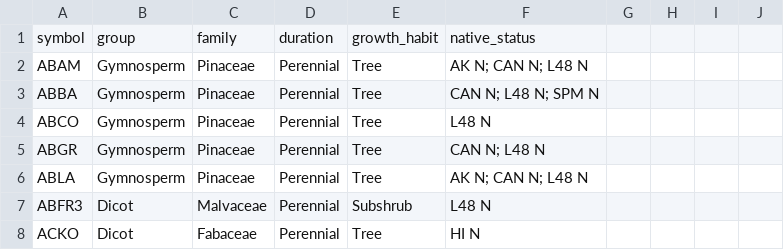
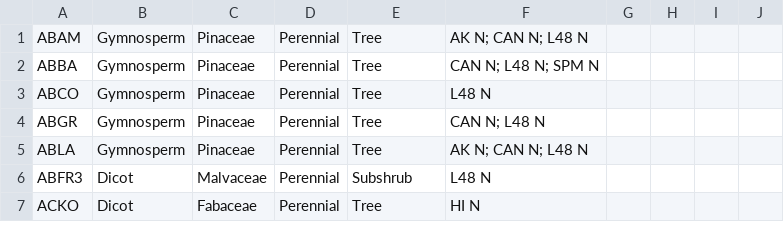
Before and after one commit to CateBook/RDBMS-_14301100, a CSV file: data/profile.csv, drawn as a sheet; only a part is shown; the diff names each change by its address in the sheet, - before the commit and + after, or states it on an @@ line.

Commit message:
Update profile.csv

```diff
--- a/data/profile.csv
+++ b/data/profile.csv
-row 1: symbol | group | family | duration | growth_habit | native_status
```
